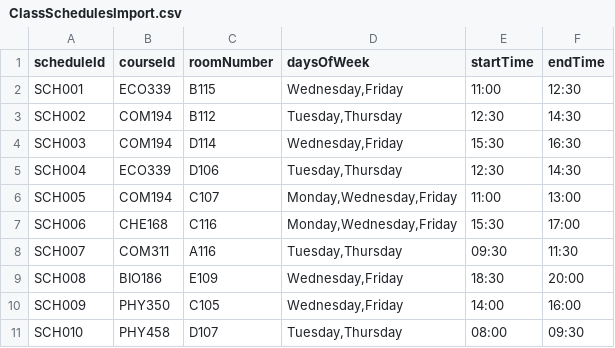
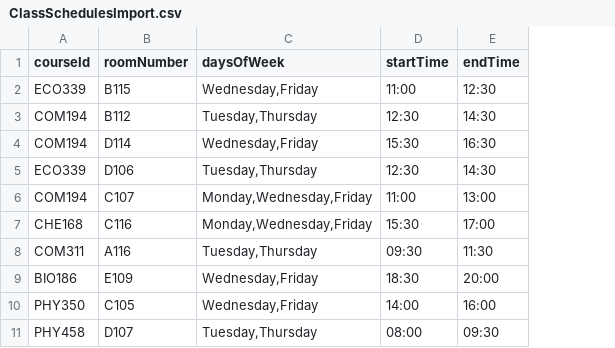
Before and after one commit to FlozzyDev/cse210-hw, a CSV file: final/FinalProject/DataFile/ClassSchedulesImport.csv, drawn as a sheet; only a part is shown; the diff names each change by its address in the sheet, - before the commit and + after, or states it on an @@ line.

Commit message:
Final projects (Foundation 4 / final)

```diff
--- a/final/FinalProject/DataFile/ClassSchedulesImport.csv
+++ b/final/FinalProject/DataFile/ClassSchedulesImport.csv
-column A (scheduleId), rows 2-11: SCH001 | SCH002 | SCH003 | SCH004 | SCH005 | SCH006 | SCH007 | SCH008 | SCH009 | SCH010
```
Also changed, not shown: 19 other files.
